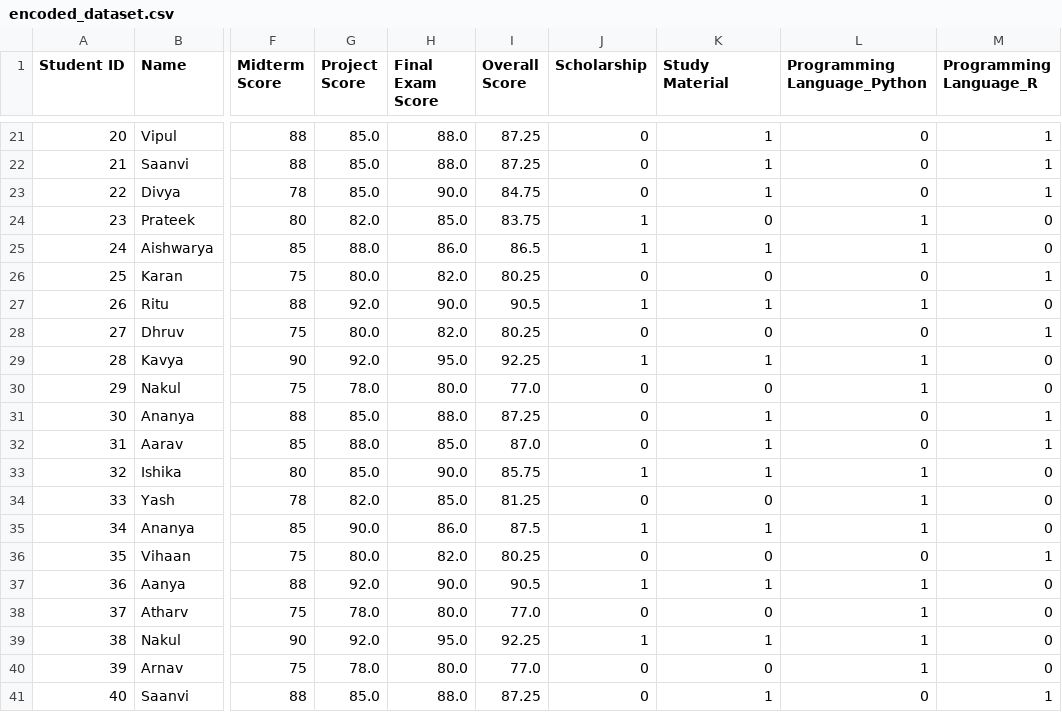
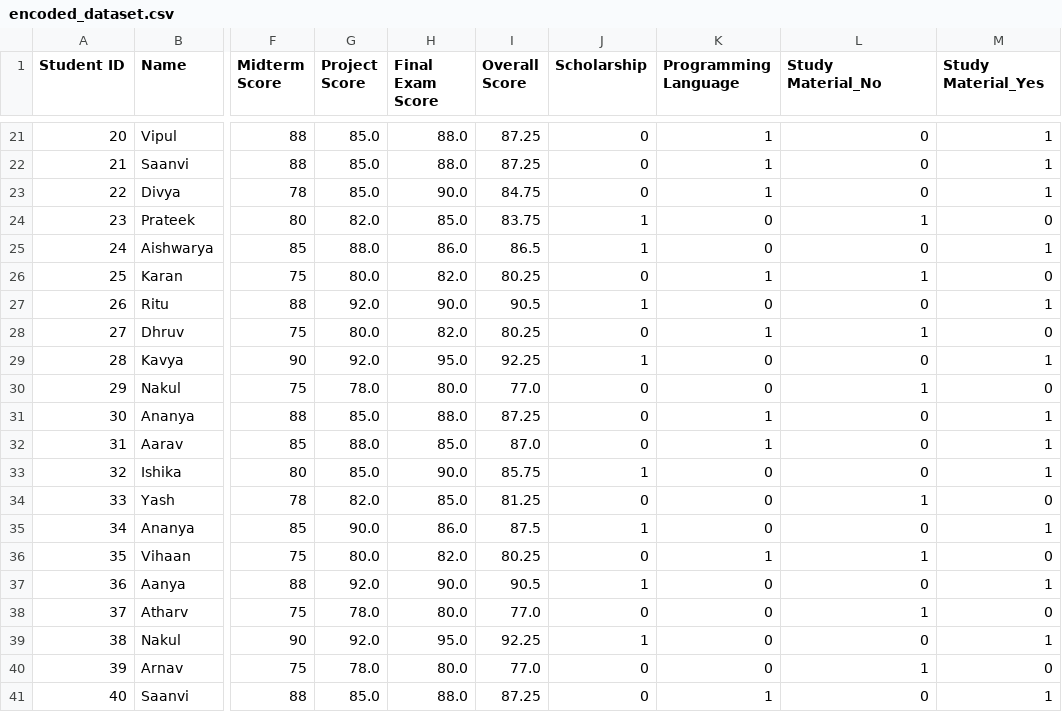
Before and after one commit to amenhasfaw/DPFE_Capstone_Project, a CSV file: encoded_dataset.csv, drawn as a sheet; only a part is shown, gaps mark what is left out; the diff covers the shown part only; the diff names each change by its address in the sheet, - before the commit and + after, or states it on an @@ line.

```diff
--- a/encoded_dataset.csv
+++ b/encoded_dataset.csv
-K1: Study Material
+K1: Programming Language
-L1: Programming Language_Python
+L1: Study Material_No
-M1: Programming Language_R
+M1: Study Material_Yes
-K25 (Programming Language): 1
+K25 (Programming Language): 0
-L25 (Study Material_No): 1
+L25 (Study Material_No): 0
-M25 (Study Material_Yes): 0
+M25 (Study Material_Yes): 1
-K26 (Programming Language): 0
+K26 (Programming Language): 1
-L26 (Study Material_No): 0
+L26 (Study Material_No): 1
-M26 (Study Material_Yes): 1
+M26 (Study Material_Yes): 0
-K27 (Programming Language): 1
+K27 (Programming Language): 0
-L27 (Study Material_No): 1
+L27 (Study Material_No): 0
-M27 (Study Material_Yes): 0
+M27 (Study Material_Yes): 1
-K28 (Programming Language): 0
+K28 (Programming Language): 1
-L28 (Study Material_No): 0
+L28 (Study Material_No): 1
-M28 (Study Material_Yes): 1
+M28 (Study Material_Yes): 0
-K29 (Programming Language): 1
+K29 (Programming Language): 0
-L29 (Study Material_No): 1
+L29 (Study Material_No): 0
-M29 (Study Material_Yes): 0
+M29 (Study Material_Yes): 1
-K33 (Programming Language): 1
+K33 (Programming Language): 0
-L33 (Study Material_No): 1
+L33 (Study Material_No): 0
-M33 (Study Material_Yes): 0
+M33 (Study Material_Yes): 1
-K35 (Programming Language): 1
+K35 (Programming Language): 0
-L35 (Study Material_No): 1
+L35 (Study Material_No): 0
-M35 (Study Material_Yes): 0
+M35 (Study Material_Yes): 1
-K36 (Programming Language): 0
+K36 (Programming Language): 1
-L36 (Study Material_No): 0
+L36 (Study Material_No): 1
-M36 (Study Material_Yes): 1
+M36 (Study Material_Yes): 0
-K37 (Programming Language): 1
+K37 (Programming Language): 0
-L37 (Study Material_No): 1
+L37 (Study Material_No): 0
-M37 (Study Material_Yes): 0
+M37 (Study Material_Yes): 1
-K39 (Programming Language): 1
+K39 (Programming Language): 0
-L39 (Study Material_No): 1
+L39 (Study Material_No): 0
-M39 (Study Material_Yes): 0
+M39 (Study Material_Yes): 1
```
Also changed, not shown: 60 edited cells elsewhere in this file, 1 other file.
